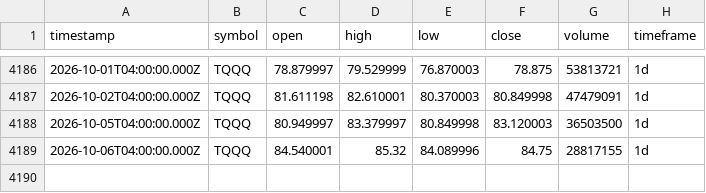
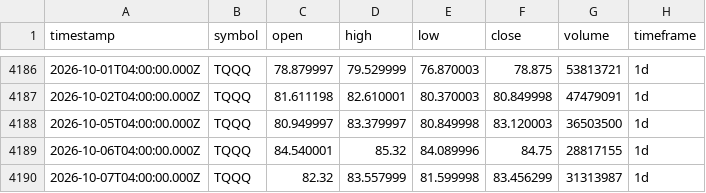
Before and after one commit to adad09382/tqqq-sniper, a CSV file: data/TQQQ_1d.csv, drawn as a sheet; only a part is shown, gaps mark what is left out.

```diff
--- a/data/TQQQ_1d.csv
+++ b/data/TQQQ_1d.csv
@@ -4189 +4189,2 @@ timestamp,symbol,open,high,low,close,volume,timeframe
 2026-10-06T04:00:00.000Z,TQQQ,84.540001,85.32,84.089996,84.75,28817155,1d
+2026-10-07T04:00:00.000Z,TQQQ,82.32,83.557999,81.599998,83.456299,31313987,1d
```
Also changed, not shown: data/QQQ_1d.csv.
